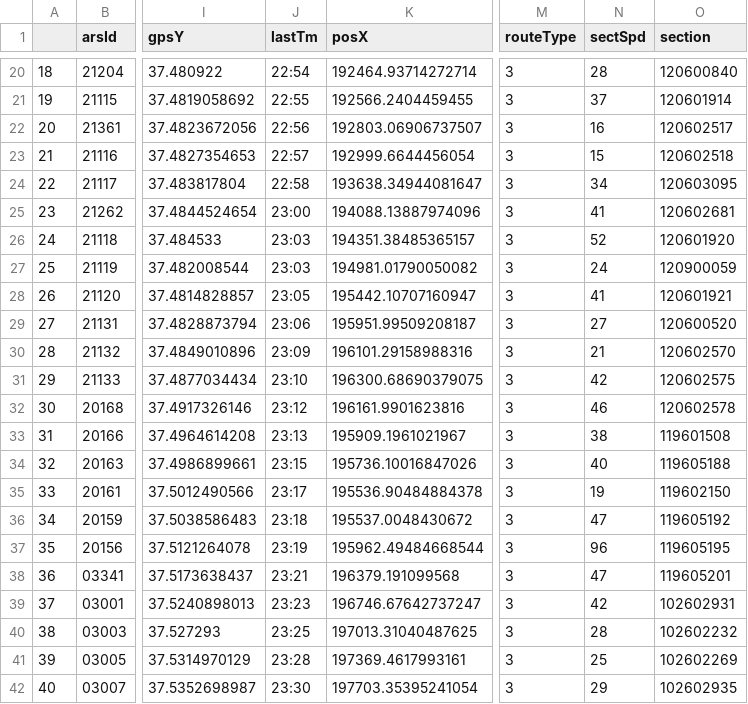
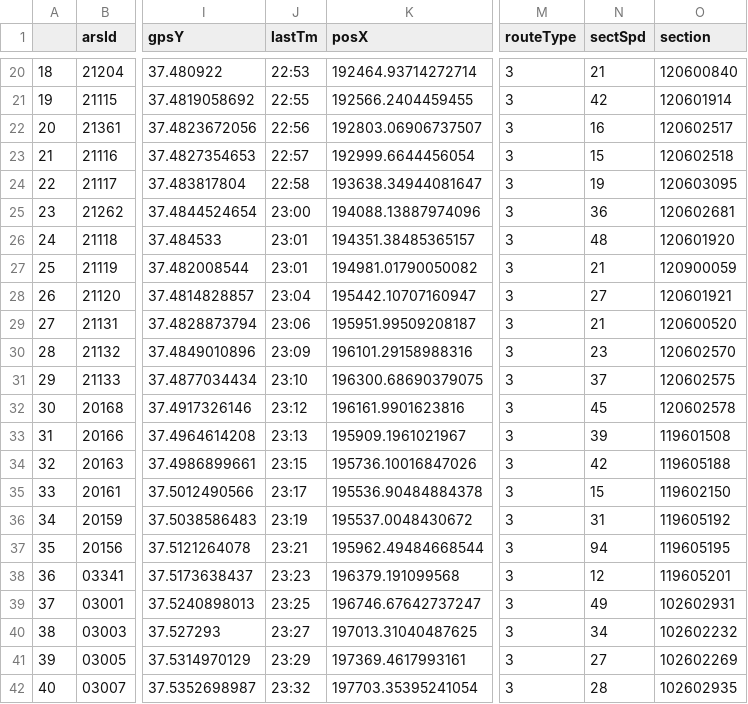
Before and after one commit to Gasso21/Graduation-Project, a CSV file: getStationByRoute.csv, drawn as a sheet; only a part is shown, gaps mark what is left out; the diff covers the shown part only; the diff names each change by its address in the sheet, - before the commit and + after, or states it on an @@ line.

```diff
--- a/getStationByRoute.csv
+++ b/getStationByRoute.csv
-J20 (lastTm): 22:54
+J20 (lastTm): 22:53
-N20 (sectSpd): 28
+N20 (sectSpd): 21
-N21 (sectSpd): 37
+N21 (sectSpd): 42
-N24 (sectSpd): 34
+N24 (sectSpd): 19
-N25 (sectSpd): 41
+N25 (sectSpd): 36
-J26:J27 (lastTm): 23:03
+J26:J27 (lastTm): 23:01
-N26 (sectSpd): 52
+N26 (sectSpd): 48
-N27 (sectSpd): 24
+N27 (sectSpd): 21
-J28 (lastTm): 23:05
+J28 (lastTm): 23:04
-N28 (sectSpd): 41
+N28 (sectSpd): 27
-N29 (sectSpd): 27
+N29 (sectSpd): 21
-N30 (sectSpd): 21
+N30 (sectSpd): 23
-N31 (sectSpd): 42
+N31 (sectSpd): 37
-N32 (sectSpd): 46
+N32 (sectSpd): 45
-N33 (sectSpd): 38
+N33 (sectSpd): 39
-N34 (sectSpd): 40
+N34 (sectSpd): 42
-N35 (sectSpd): 19
+N35 (sectSpd): 15
-J36 (lastTm): 23:18
+J36 (lastTm): 23:19
-N36 (sectSpd): 47
+N36 (sectSpd): 31
-J37 (lastTm): 23:19
+J37 (lastTm): 23:21
-N37 (sectSpd): 96
+N37 (sectSpd): 94
-J38 (lastTm): 23:21
+J38 (lastTm): 23:23
-N38 (sectSpd): 47
+N38 (sectSpd): 12
-J39 (lastTm): 23:23
+J39 (lastTm): 23:25
-N39 (sectSpd): 42
+N39 (sectSpd): 49
-J40 (lastTm): 23:25
+J40 (lastTm): 23:27
-N40 (sectSpd): 28
+N40 (sectSpd): 34
-J41 (lastTm): 23:28
+J41 (lastTm): 23:29
-N41 (sectSpd): 25
+N41 (sectSpd): 27
-J42 (lastTm): 23:30
+J42 (lastTm): 23:32
-N42 (sectSpd): 29
+N42 (sectSpd): 28
```
Also changed, not shown: 119 edited cells elsewhere in this file, 5 other files.
